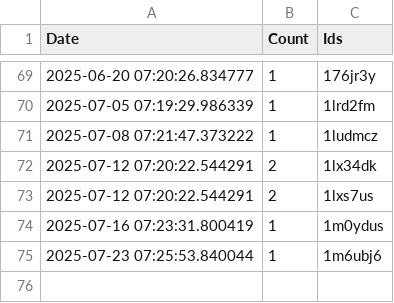
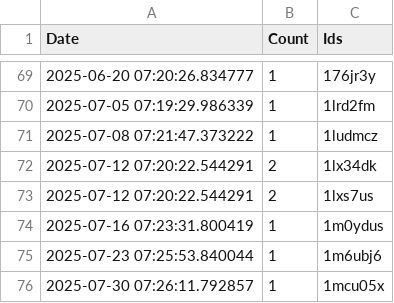
Before and after one commit to brianrocknj/race-reports, a CSV file: log.csv, drawn as a sheet; only a part is shown, gaps mark what is left out; the diff names each change by its address in the sheet, - before the commit and + after, or states it on an @@ line.

```diff
--- a/log.csv
+++ b/log.csv
+row 76: 2025-07-30 07:26:11.792857 | 1 | 1mcu05x
```
